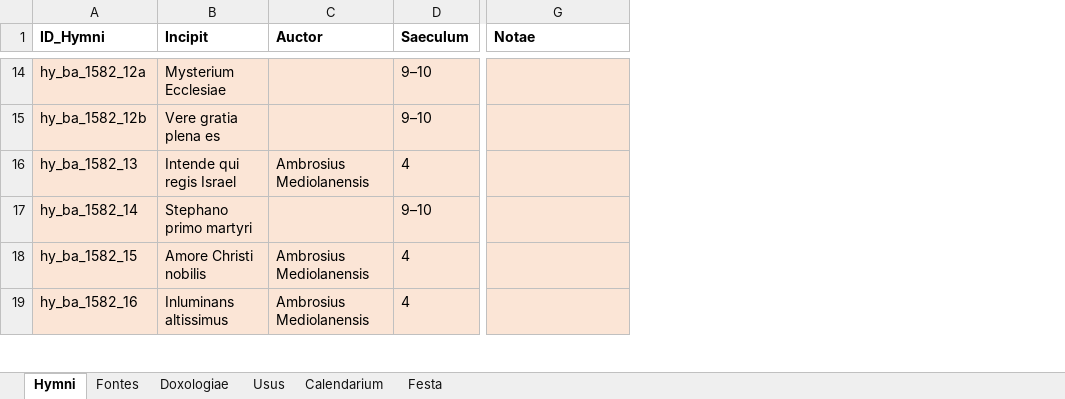
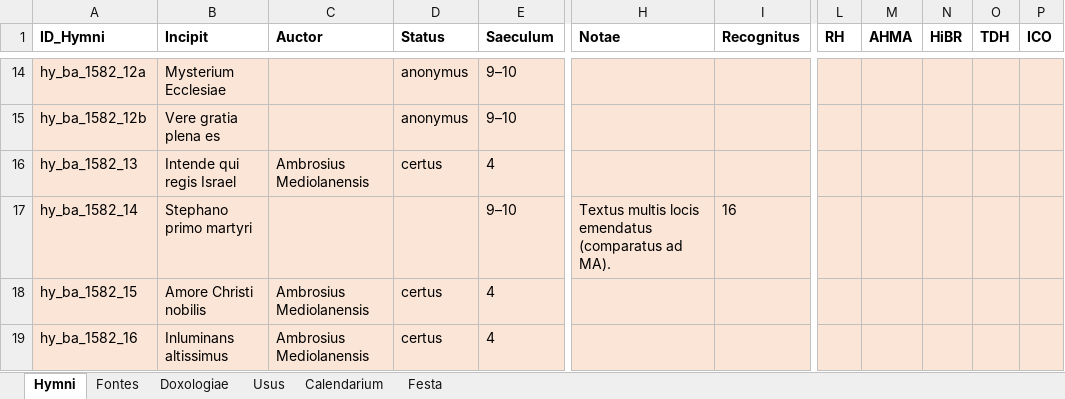
Before and after one commit to alexrex85/Hymnarium, an Excel workbook: Hymni.xlsx, sheet Hymni, drawn as a sheet; only a part is shown, gaps mark what is left out; values as stored, in another font and other column widths than the file's, no borders; addresses are those after the commit; the diff covers the shown part only; the diff names each change by its address in the sheet, - before the commit and + after, or states it on an @@ line.

```diff
--- a/Hymni.xlsx (sheet Hymni)
+++ b/Hymni.xlsx (sheet Hymni)
+column D (Status), rows 14-19: anonymus | anonymus | certus |  | certus | certus
+column I (Recognitus), row 17: 16
+column L (RH), empty
+column M (AHMA), empty
+column N (HiBR), empty
+column O (TDH), empty
+column P (ICO), empty
-H17 (Notae): (empty)
+H17 (Notae): Textus multis locis emendatus (comparatus ad MA).
```
Also changed, not shown: 10 added rows and 18 edited cells elsewhere in this sheet, sheet Usus, sheet Festa, 1 other file.
